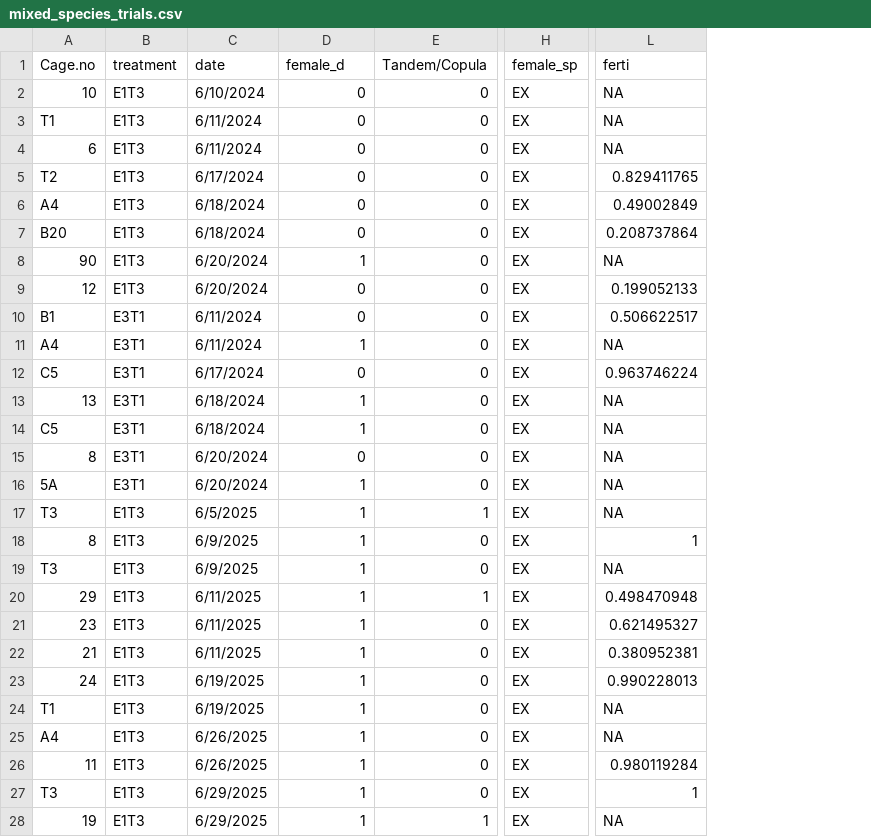
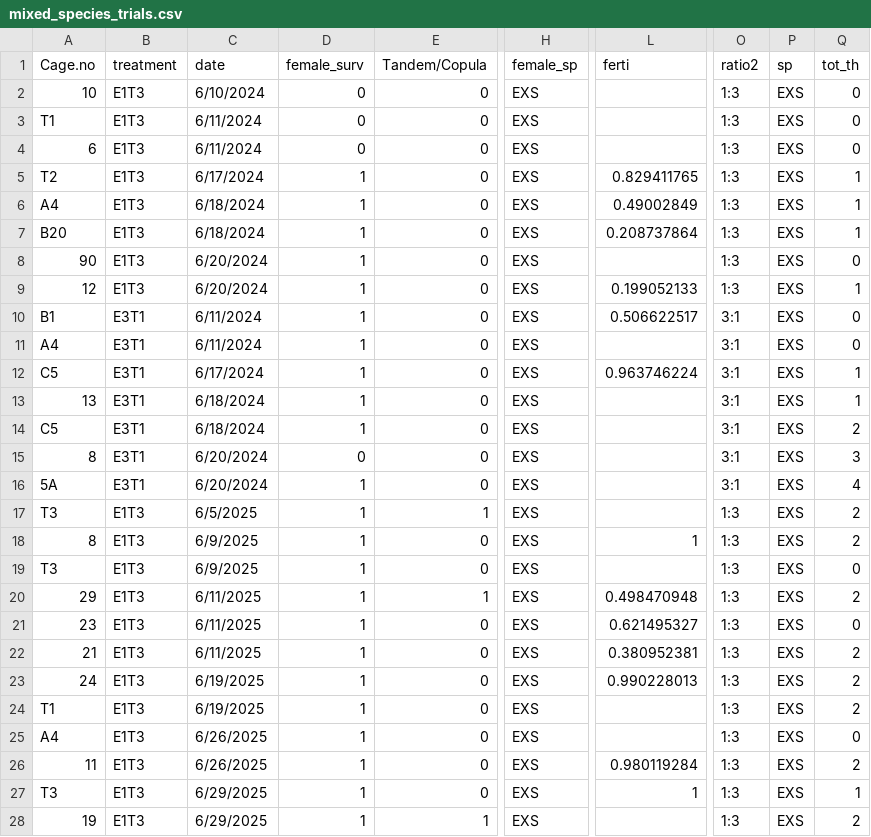
Before and after one commit to shantanujo/sexratio_sexualconflict, a CSV file: data/mixed_species_trials.csv, drawn as a sheet; only a part is shown, gaps mark what is left out; the diff covers the shown part only; the diff names each change by its address in the sheet, - before the commit and + after, or states it on an @@ line.

```diff
--- a/data/mixed_species_trials.csv
+++ b/data/mixed_species_trials.csv
+column O (ratio2), rows 2-28: 1:3 | 1:3 | 1:3 | 1:3 | 1:3 | 1:3 | 1:3 | 1:3 | 3:1 | 3:1 | 3:1 | 3:1 | 3:1 | 3:1 | 3:1 | 1:3 | 1:3 | 1:3 | 1:3 | 1:3 | 1:3 | 1:3 | 1:3 | 1:3 | 1:3 | 1:3 | 1:3
+column P (sp), rows 2-28: all EXS
+column Q (tot_th), rows 2-28: 0 | 0 | 0 | 1 | 1 | 1 | 0 | 1 | 0 | 0 | 1 | 1 | 2 | 3 | 4 | 2 | 2 | 0 | 2 | 0 | 2 | 2 | 2 | 0 | 2 | 1 | 2
-D1: female_d
+D1: female_surv
-H2:H28 (female_sp): EX
+H2:H28 (female_sp): EXS
-L2:L4 (ferti): NA
+L2:L4 (ferti): (empty)
-D5:D7 (female_surv): 0
+D5:D7 (female_surv): 1
-L8 (ferti): NA
+L8 (ferti): (empty)
-D9:D10 (female_surv): 0
+D9:D10 (female_surv): 1
-L11 (ferti): NA
+L11 (ferti): (empty)
-D12 (female_surv): 0
+D12 (female_surv): 1
-L13:L17 (ferti): NA
+L13:L17 (ferti): (empty)
-L19 (ferti): NA
+L19 (ferti): (empty)
-L24:L25 (ferti): NA
+L24:L25 (ferti): (empty)
-L28 (ferti): NA
+L28 (ferti): (empty)
```
Also changed, not shown: 130 edited cells elsewhere in this file, data/sex_ratio_counts.csv, data/single_species_trials.csv.
